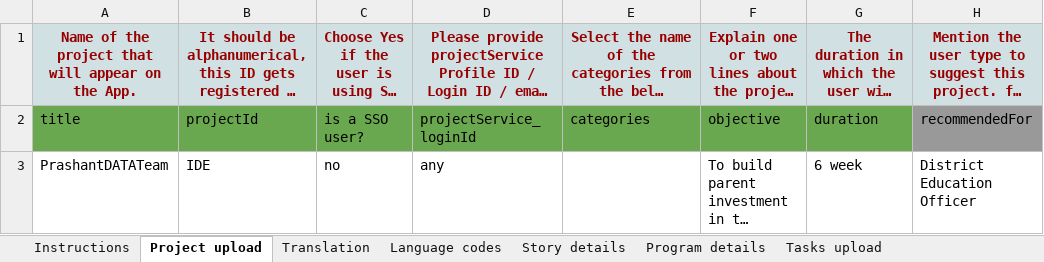
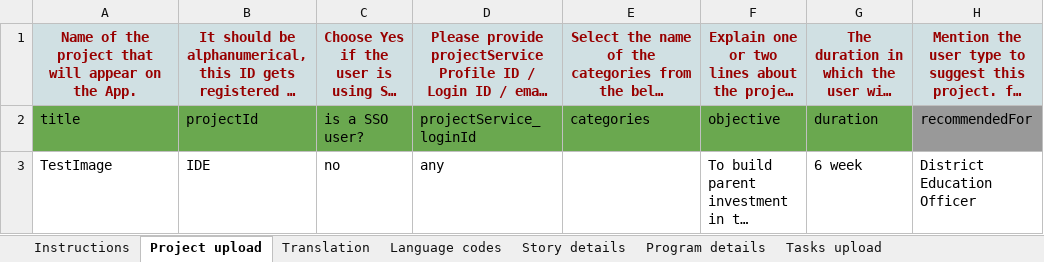
Before and after one commit to borkarsaish65/innovations-smp, an Excel workbook: ProjectTemplate.xlsx, sheet Project upload, drawn as a sheet; only a part is shown; long unchanged cells end in …; values as stored, in another font and other column widths than the file's, no borders; conditional formats not drawn; the diff names each change by its address in the sheet, - before the commit and + after, or states it on an @@ line.

```diff
--- a/ProjectTemplate.xlsx (sheet Project upload)
+++ b/ProjectTemplate.xlsx (sheet Project upload)
-A3 (title): PrashantDATATeam
+A3 (title): TestImage
```
Also changed, not shown: sheet Translation, 5 other files.
